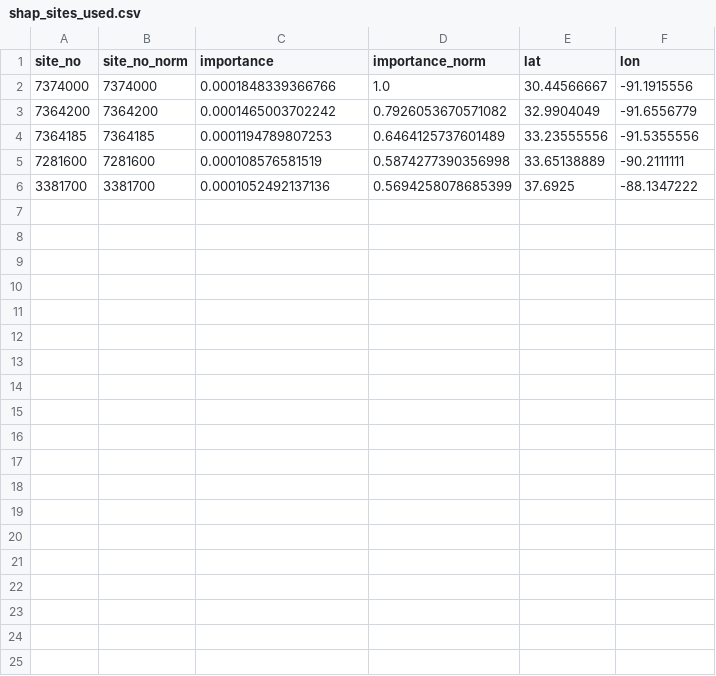
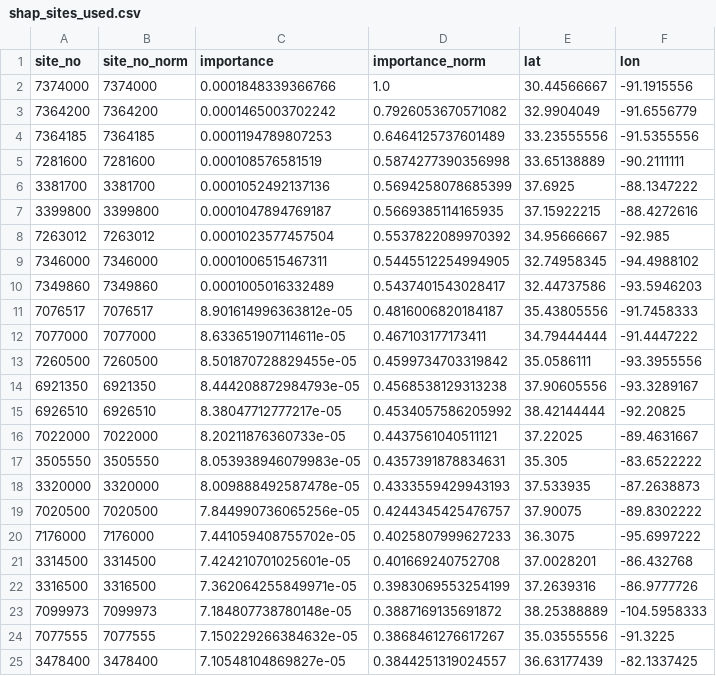
Before and after one commit to caitlinturner/GaugePredict, a CSV file: examples/results/01280_function_test/H01/shap_sites_used.csv, drawn as a sheet; only a part is shown; the diff covers the shown part only; the diff names each change by its address in the sheet, - before the commit and + after, or states it on an @@ line.

```diff
--- a/examples/results/01280_function_test/H01/shap_sites_used.csv
+++ b/examples/results/01280_function_test/H01/shap_sites_used.csv
+row 7: 3399800 | 3399800 | 0.0001047894769187 | 0.5669385114165935 | 37.15922215 | -88.4272616
+row 8: 7263012 | 7263012 | 0.0001023577457504 | 0.5537822089970392 | 34.95666667 | -92.985
+row 9: 7346000 | 7346000 | 0.0001006515467311 | 0.5445512254994905 | 32.74958345 | -94.4988102
+row 10: 7349860 | 7349860 | 0.0001005016332489 | 0.5437401543028417 | 32.44737586 | -93.5946203
+row 11: 7076517 | 7076517 | 8.901614996363812e-05 | 0.4816006820184187 | 35.43805556 | -91.7458333
+row 12: 7077000 | 7077000 | 8.633651907114611e-05 | 0.467103177173411 | 34.79444444 | -91.4447222
+row 13: 7260500 | 7260500 | 8.501870728829455e-05 | 0.4599734703319842 | 35.0586111 | -93.3955556
+row 14: 6921350 | 6921350 | 8.444208872984793e-05 | 0.4568538129313238 | 37.90605556 | -93.3289167
+row 15: 6926510 | 6926510 | 8.38047712777217e-05 | 0.4534057586205992 | 38.42144444 | -92.20825
+row 16: 7022000 | 7022000 | 8.20211876360733e-05 | 0.4437561040511121 | 37.22025 | -89.4631667
+row 17: 3505550 | 3505550 | 8.053938946079983e-05 | 0.4357391878834631 | 35.305 | -83.6522222
+row 18: 3320000 | 3320000 | 8.009888492587478e-05 | 0.4333559429943193 | 37.533935 | -87.2638873
+row 19: 7020500 | 7020500 | 7.844990736065256e-05 | 0.4244345425476757 | 37.90075 | -89.8302222
+row 20: 7176000 | 7176000 | 7.441059408755702e-05 | 0.4025807999627233 | 36.3075 | -95.6997222
+row 21: 3314500 | 3314500 | 7.424210701025601e-05 | 0.401669240752708 | 37.0028201 | -86.432768
+row 22: 3316500 | 3316500 | 7.362064255849971e-05 | 0.3983069553254199 | 37.2639316 | -86.9777726
+row 23: 7099973 | 7099973 | 7.184807738780148e-05 | 0.3887169135691872 | 38.25388889 | -104.5958333
+row 24: 7077555 | 7077555 | 7.150229266384632e-05 | 0.3868461276617267 | 35.03555556 | -91.3225
+row 25: 3478400 | 3478400 | 7.10548104869827e-05 | 0.3844251319024557 | 36.63177439 | -82.1337425
```
Also changed, not shown: 10 added rows elsewhere in this file, examples/results/01280_function_test/H01/predictions.csv, 48 other files.
